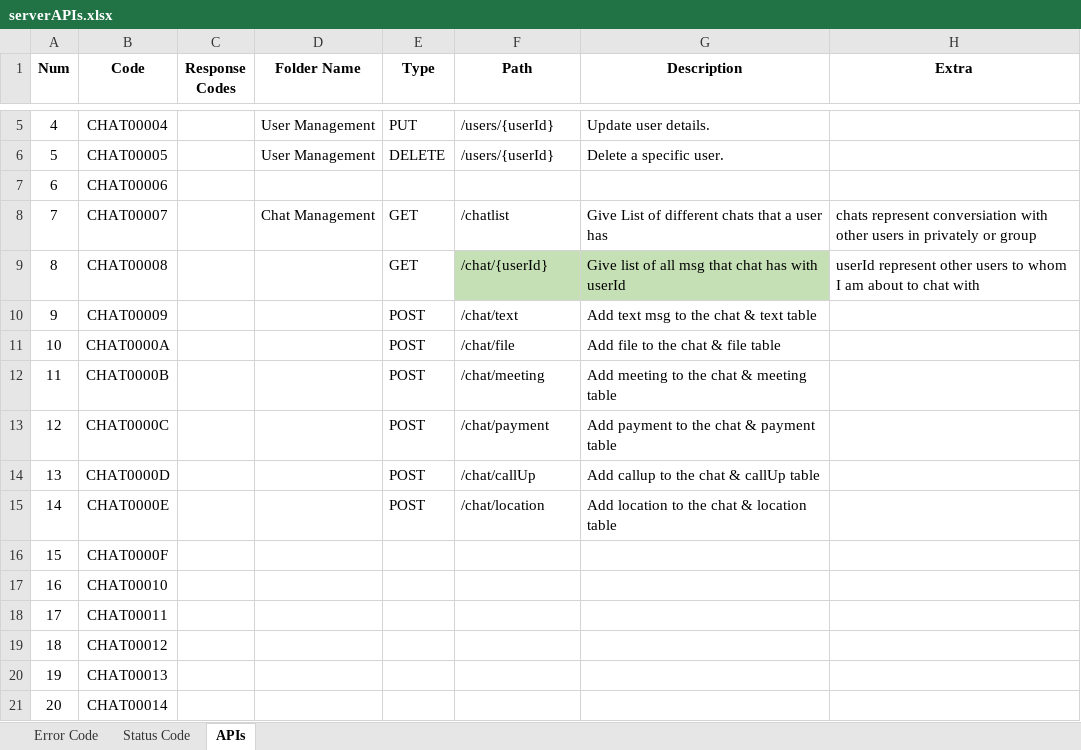
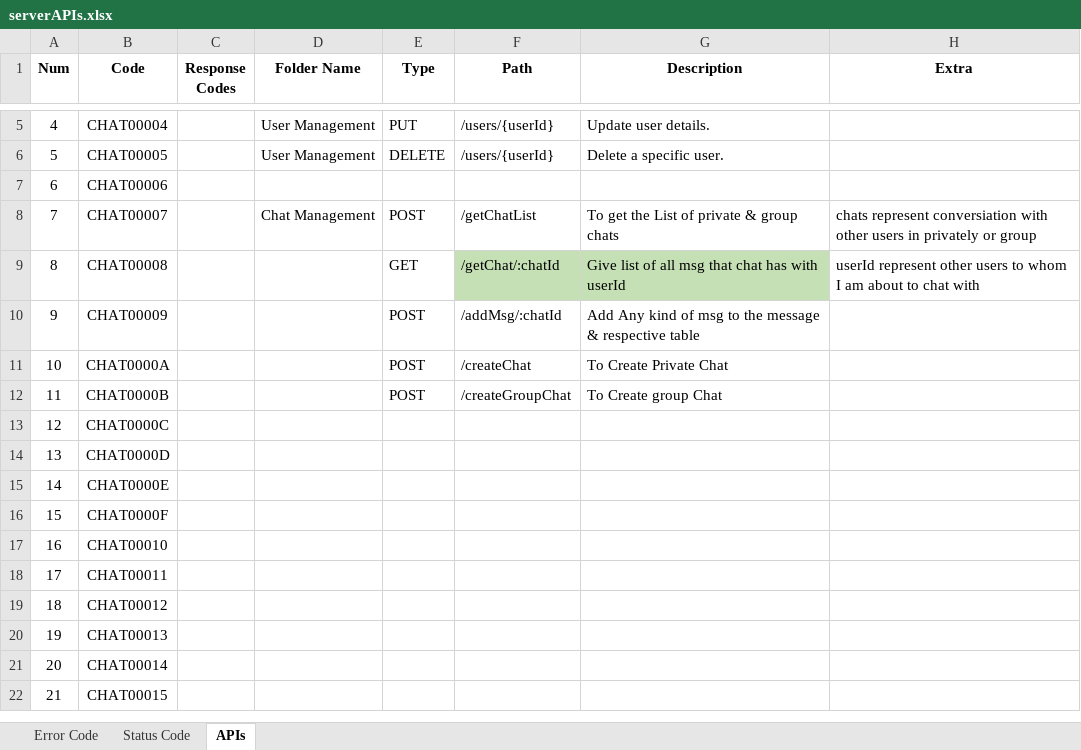
Before and after one commit to Danishan1/Html-CSS-Projects, an Excel workbook: FullStackProject/documentation/serverAPIs.xlsx, sheet APIs, drawn as a sheet; only a part is shown, gaps mark what is left out; the shorter side is filled out with more unchanged rows; values as stored, in another font and other column widths than the file's, no borders; conditional formats not drawn; the diff names each change by its address in the sheet, - before the commit and + after, or states it on an @@ line.

```diff
--- a/FullStackProject/documentation/serverAPIs.xlsx (sheet APIs)
+++ b/FullStackProject/documentation/serverAPIs.xlsx (sheet APIs)
-E8 (Type): GET
+E8 (Type): POST
-F8 (Path): /chatlist
+F8 (Path): /getChatList
-G8 (Description): Give List of different chats that a user has
+G8 (Description): To get the List of private & group chats
-F9 (Path): /chat/{userId}
+F9 (Path): /getChat/:chatId
-F10 (Path): /chat/text
+F10 (Path): /addMsg/:chatId
-G10 (Description): Add text msg to the chat & text table
+G10 (Description): Add Any kind of msg to the message & respective table
-F11 (Path): /chat/file
+F11 (Path): /createChat
-G11 (Description): Add file to the chat & file table
+G11 (Description): To Create Private Chat
-F12 (Path): /chat/meeting
+F12 (Path): /createGroupChat
-G12 (Description): Add meeting to the chat & meeting table
+G12 (Description): To Create group Chat
-E13:E15 (Type): POST
+E13:E15 (Type): (empty)
-F13 (Path): /chat/payment
+F13 (Path): (empty)
-G13 (Description): Add payment to the chat & payment table
+G13 (Description): (empty)
-F14 (Path): /chat/callUp
+F14 (Path): (empty)
-G14 (Description): Add callup to the chat & callUp table
+G14 (Description): (empty)
-F15 (Path): /chat/location
+F15 (Path): (empty)
-G15 (Description): Add location to the chat & location table
+G15 (Description): (empty)
```
Also changed, not shown: sheet Status Code, 12 other files.
